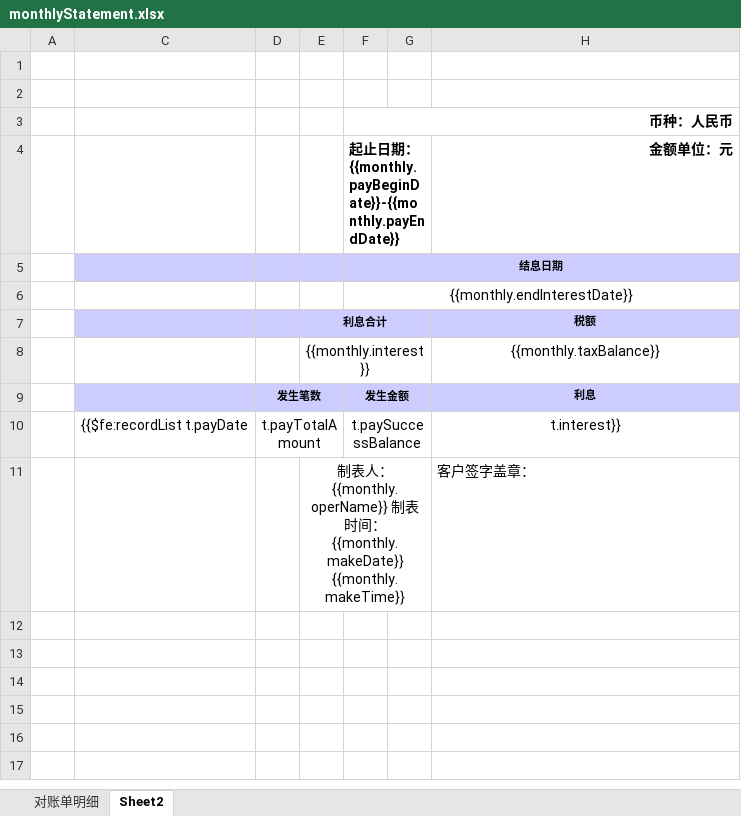
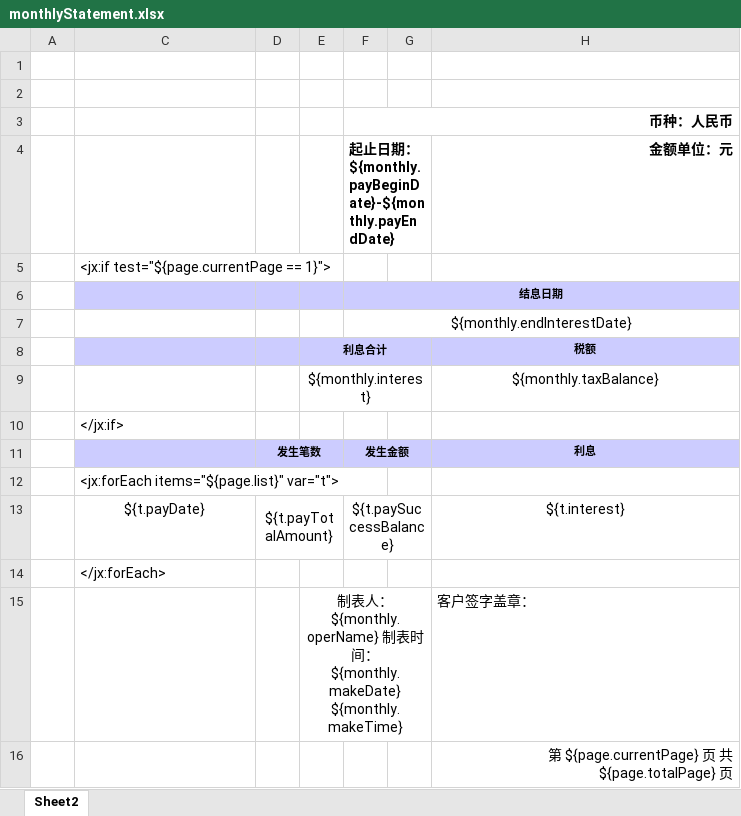
Before and after one commit to Xuyp1023/db-builder, an Excel workbook: template/monthlyStatement.xlsx, sheet Sheet2, drawn as a sheet; values as stored, in another font and other column widths than the file's, no borders; removed rows and columns are numbered as before the commit, all else as after; the diff names each change by its address in the sheet, - before the commit and + after, or states it on an @@ line.

```diff
--- a/template/monthlyStatement.xlsx (sheet Sheet2)
+++ b/template/monthlyStatement.xlsx (sheet Sheet2)
-sheet tab: 对账单明细
-F4: …期：{{monthly.payBeginDate}}-{{monthly.payEndDate}}
+F4: …期：${monthly.payBeginDate}-${monthly.payEndDate}
+row 5:  | <jx:if test="${page.currentPage == 1}">
-F7: {{monthly.endInterestDate}}
+F7: ${monthly.endInterestDate}
-E9: {{monthly.interest}}
+E9: ${monthly.interest}
-H9: {{monthly.taxBalance}}
+H9: ${monthly.taxBalance}
+row 10:  | </jx:if>
-row 10:  | {{$fe:recordList t.payDate | t.payTotalAmount |  | t.paySuccessBalance |  | t.interest}}
+row 12:  | <jx:forEach items="${page.list}" var="t">
+row 13:  | ${t.payDate} | ${t.payTotalAmount} |  | ${t.paySuccessBalance} |  | ${t.interest}
+row 14:  | </jx:forEach>
-E15: …人：{{monthly.operName}} 制表时间：{{monthly.makeDate}} {{monthly.makeTime}}
+E15: …人：${monthly.operName} 制表时间：${monthly.makeDate} ${monthly.makeTime}
-H16: (empty)
+H16: 第 ${page.currentPage} 页 共 ${page.totalPage} 页
```
Also changed, not shown: hidden cells, template/dailyStatement.xlsx, 2 other files.
